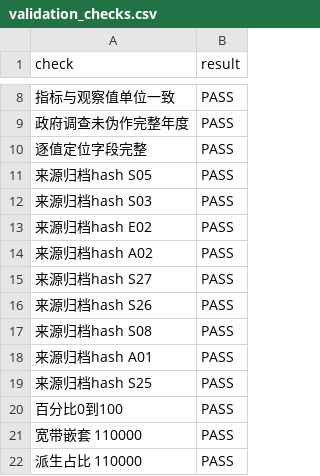
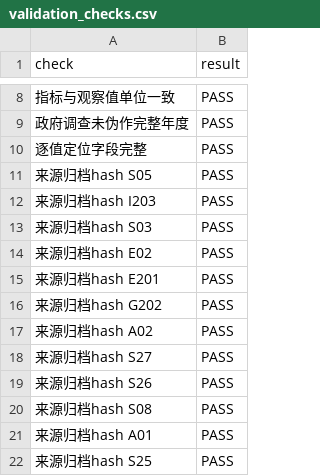
Before and after one commit to KeZhong214/digital-china-provinces, a CSV file: reports/validation_checks.csv, drawn as a sheet; only a part is shown, gaps mark what is left out; the shorter side is filled out with more unchanged rows; the diff covers the shown part only; the diff names each change by its address in the sheet, - before the commit and + after, or states it on an @@ line.

```diff
--- a/reports/validation_checks.csv
+++ b/reports/validation_checks.csv
+row 12: 来源归档hash I203 | PASS
+row 15: 来源归档hash E201 | PASS
+row 16: 来源归档hash G202 | PASS
```
Also changed, not shown: 62 added rows elsewhere in this file, data/processed/candidate_panel_2024.csv, metadata/indicators.csv, 42 other files.
